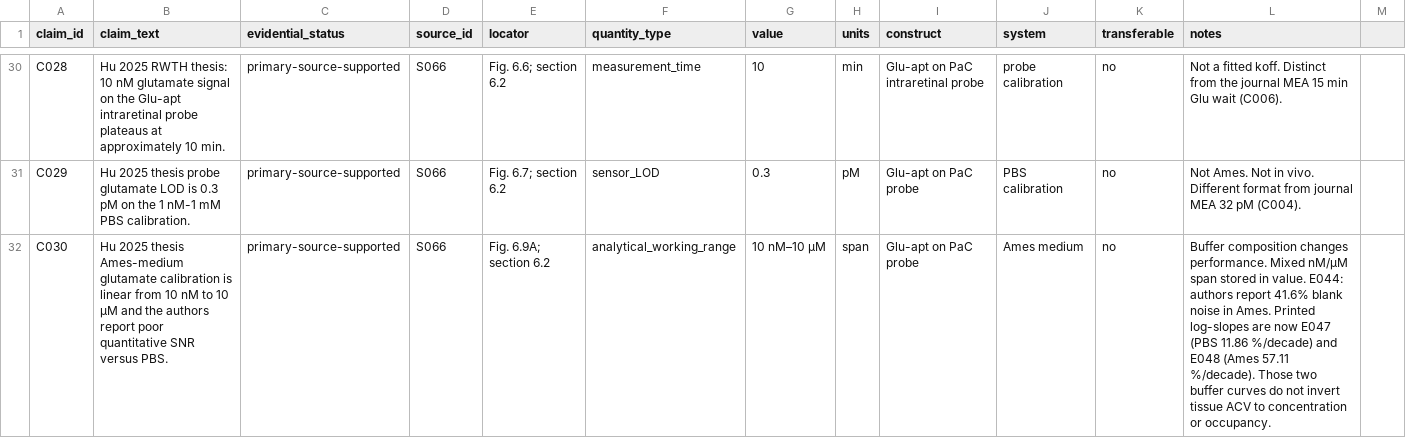
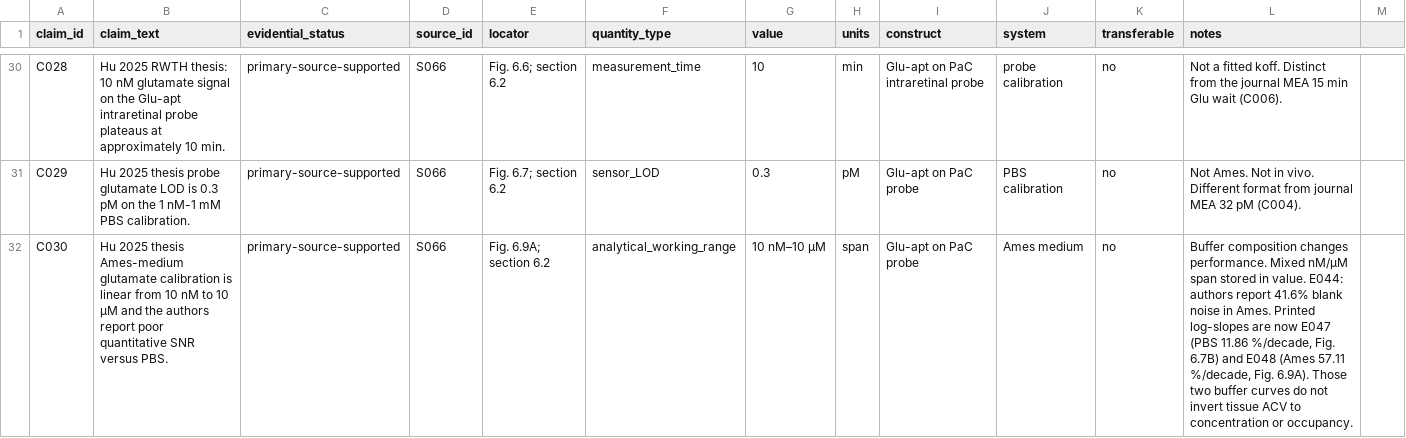
Before and after one commit to bobshenruililin/BIOC1600-1, a CSV file: state/claims.csv, drawn as a sheet; only a part is shown, gaps mark what is left out; the diff covers the shown part only.

```diff
--- a/state/claims.csv
+++ b/state/claims.csv
@@ -31,2 +31,2 @@ C028,Hu 2025 RWTH thesis: 10 nM glutamate signal on the Glu-apt intraretinal pro
 C029,Hu 2025 thesis probe glutamate LOD is 0.3 pM on the 1 nM-1 mM PBS calibration.,primary-source-supported,S066,Fig. 6.7; section 6.2,sensor_LOD,0.3,pM,Glu-apt on PaC probe,PBS calibration,no,Not Ames. Not in vivo. Different format from journal MEA 32 pM (C004).
-C030,Hu 2025 thesis Ames-medium glutamate calibration is linear from 10 nM to 10 µM and the authors report poor quantitative SNR versus PBS.,primary-source-supported,S066,Fig. 6.9A; section 6.2,analytical_working_range,10 nM–10 µM,span,Glu-apt on PaC probe,Ames medium,no,Buffer composition changes performance. Mixed nM/µM span stored in value. E044: authors report 41.6% blank noise in Ames. Printed log-slopes are now E047 (PBS 11.86 %/decade) and E048 (Ames 57.11 %/decade). Those two buffer curves do not invert tissue ACV to concentration or occupancy.
+C030,Hu 2025 thesis Ames-medium glutamate calibration is linear from 10 nM to 10 µM and the authors report poor quantitative SNR versus PBS.,primary-source-supported,S066,Fig. 6.9A; section 6.2,analytical_working_range,10 nM–10 µM,span,Glu-apt on PaC probe,Ames medium,no,"Buffer composition changes performance. Mixed nM/µM span stored in value. E044: authors report 41.6% blank noise in Ames. Printed log-slopes are now E047 (PBS 11.86 %/decade, Fig. 6.7B) and E048 (Ames 57.11 %/decade, Fig. 6.9A). Those two buffer curves do not invert tissue ACV to concentration or occupancy."
```
Also changed, not shown: 4 edited cells elsewhere in this file, research/evidence/core_evidence.csv, 14 other files.
